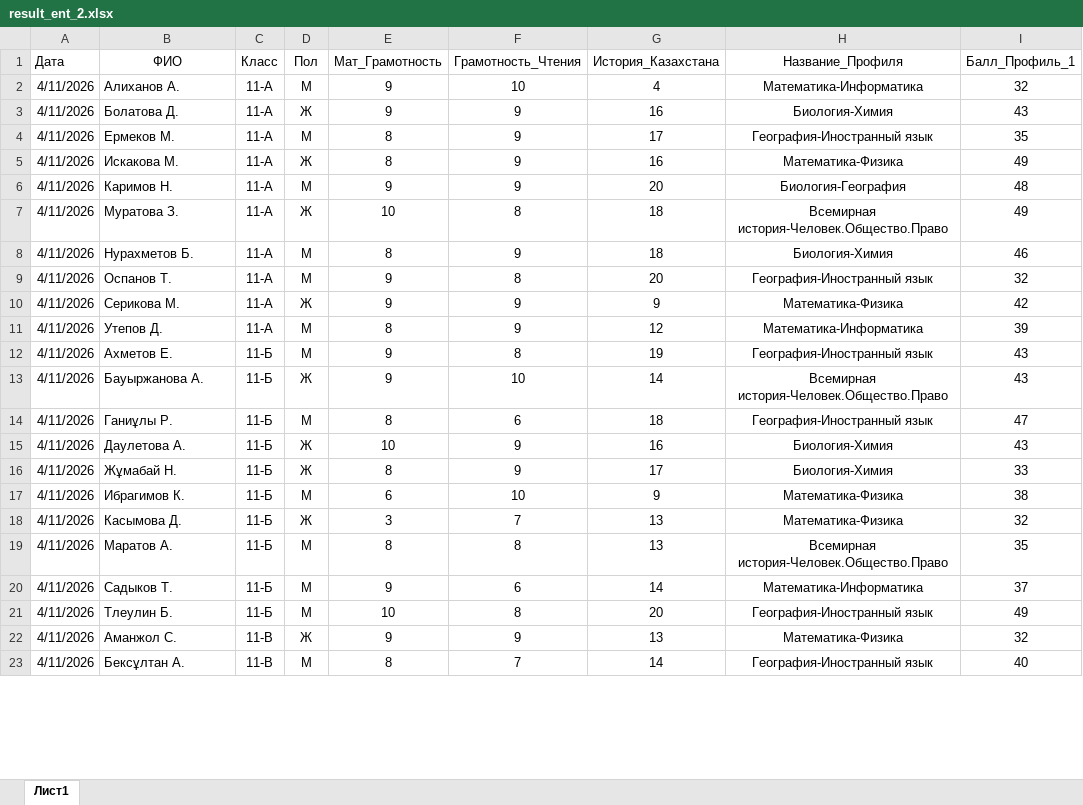
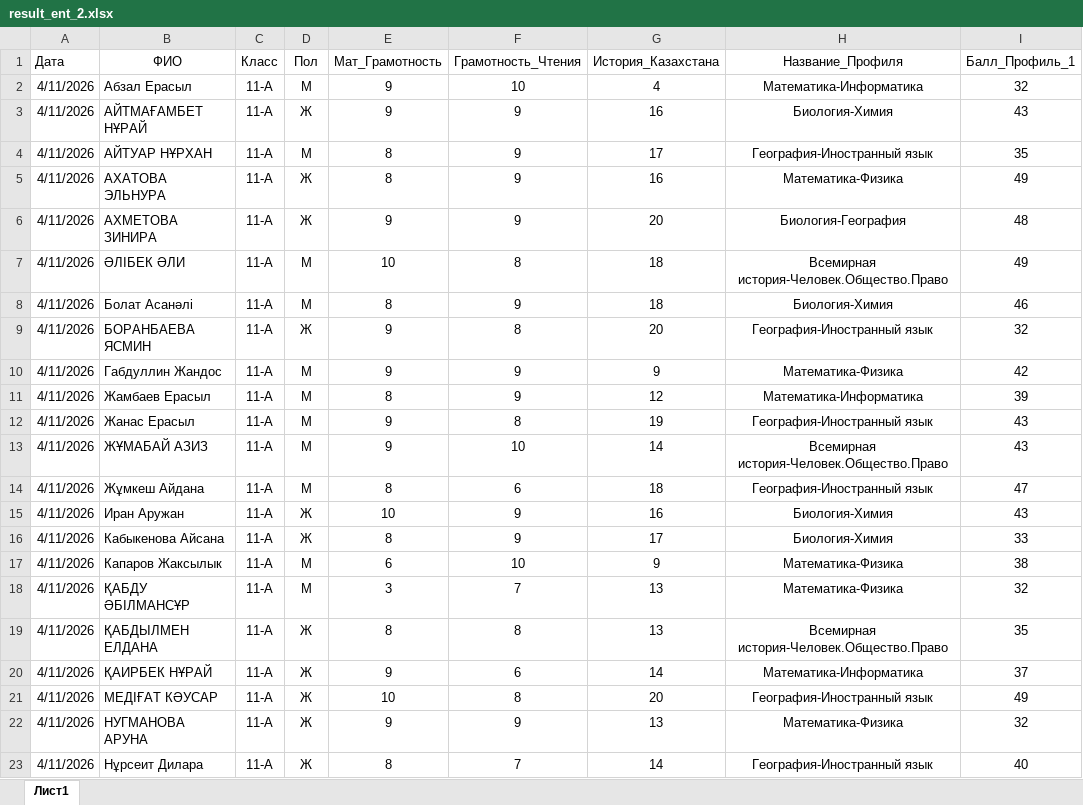
Before and after one commit to aidarpavl/ENT, an Excel workbook: result_ent_2.xlsx, sheet Лист1, drawn as a sheet; only a part is shown; values as stored, in another font and other column widths than the file's, no borders; the diff covers the shown part only; the diff names each change by its address in the sheet, - before the commit and + after, or states it on an @@ line.

```diff
--- a/result_ent_2.xlsx (sheet Лист1)
+++ b/result_ent_2.xlsx (sheet Лист1)
-B2 (ФИО): Алиханов А.
+B2 (ФИО): Абзал Ерасыл
-B3 (ФИО): Болатова Д.
+B3 (ФИО): АЙТМАҒАМБЕТ НҰРАЙ
-B4 (ФИО): Ермеков М.
+B4 (ФИО): АЙТУАР НҰРХАН
-B5 (ФИО): Искакова М.
+B5 (ФИО): АХАТОВА ЭЛЬНУРА
-B6 (ФИО): Каримов Н.
+B6 (ФИО): АХМЕТОВА ЗИНИРА
-D6 (Пол): М
+D6 (Пол): Ж
-B7 (ФИО): Муратова З.
+B7 (ФИО): ӘЛІБЕК ӘЛИ
-D7 (Пол): Ж
+D7 (Пол): М
-B8 (ФИО): Нурахметов Б.
+B8 (ФИО): Болат Асанәлі
-B9 (ФИО): Оспанов Т.
+B9 (ФИО): БОРАНБАЕВА ЯСМИН
-D9 (Пол): М
+D9 (Пол): Ж
-B10 (ФИО): Серикова М.
+B10 (ФИО): Габдуллин Жандос
-D10 (Пол): Ж
+D10 (Пол): М
-B11 (ФИО): Утепов Д.
+B11 (ФИО): Жамбаев Ерасыл
-B12 (ФИО): Ахметов Е.
+B12 (ФИО): Жанас Ерасыл
-C12:C21 (Класс): 11-Б
+C12:C21 (Класс): 11-А
-B13 (ФИО): Бауыржанова А.
+B13 (ФИО): ЖҰМАБАЙ АЗИЗ
-D13 (Пол): Ж
+D13 (Пол): М
-B14 (ФИО): Ганиұлы Р.
+B14 (ФИО): Жұмкеш Айдана
-B15 (ФИО): Даулетова А.
+B15 (ФИО): Иран Аружан
-B16 (ФИО): Жұмабай Н.
+B16 (ФИО): Кабыкенова Айсана
-B17 (ФИО): Ибрагимов К.
+B17 (ФИО): Капаров Жаксылык
-B18 (ФИО): Касымова Д.
+B18 (ФИО): ҚАБДУ ӘБІЛМАНСҰР
-D18 (Пол): Ж
+D18 (Пол): М
-B19 (ФИО): Маратов А.
+B19 (ФИО): ҚАБДЫЛМЕН ЕЛДАНА
-D19:D21 (Пол): М
+D19:D21 (Пол): Ж
-B20 (ФИО): Садыков Т.
+B20 (ФИО): ҚАИРБЕК НҰРАЙ
-B21 (ФИО): Тлеулин Б.
+B21 (ФИО): МЕДІҒАТ КӘУСАР
-B22 (ФИО): Аманжол С.
+B22 (ФИО): НУГМАНОВА АРУНА
-C22:C23 (Класс): 11-В
+C22:C23 (Класс): 11-А
-B23 (ФИО): Бексұлтан А.
+B23 (ФИО): Нұрсеит Дилара
-D23 (Пол): М
+D23 (Пол): Ж
```
Also changed, not shown: 19 added rows and 21 edited cells elsewhere in this sheet, result_ent_1.xlsx, result_ent_3.xlsx.
